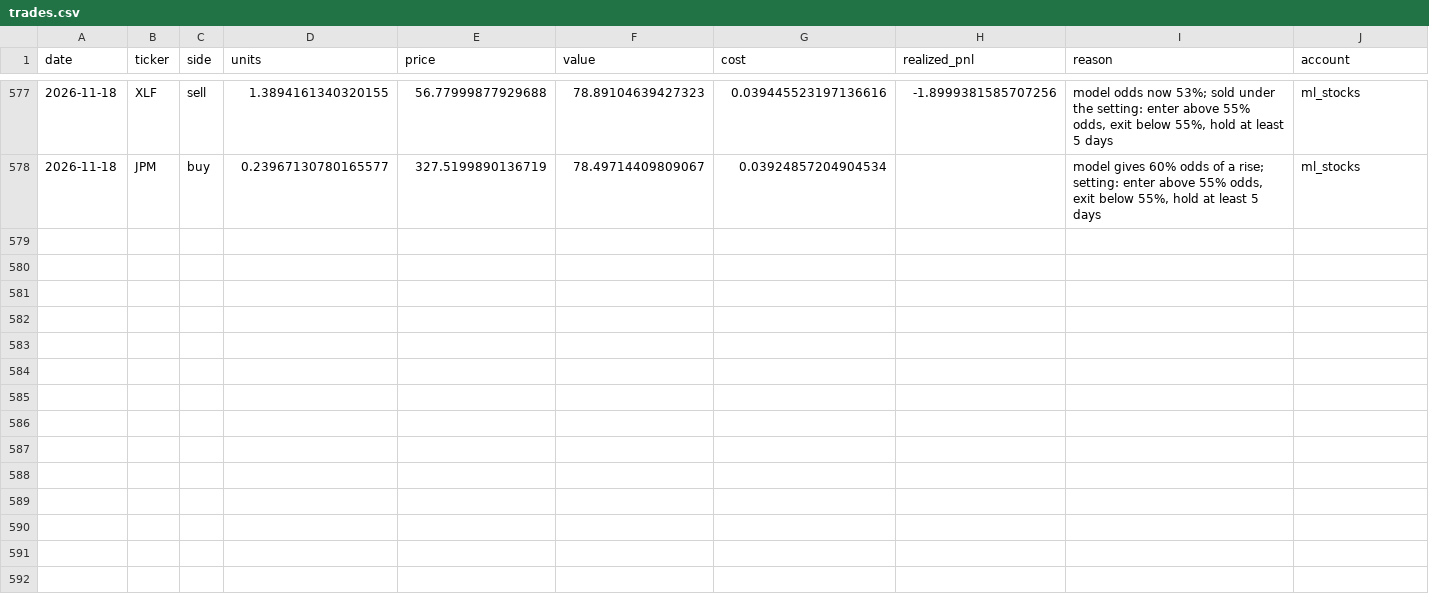
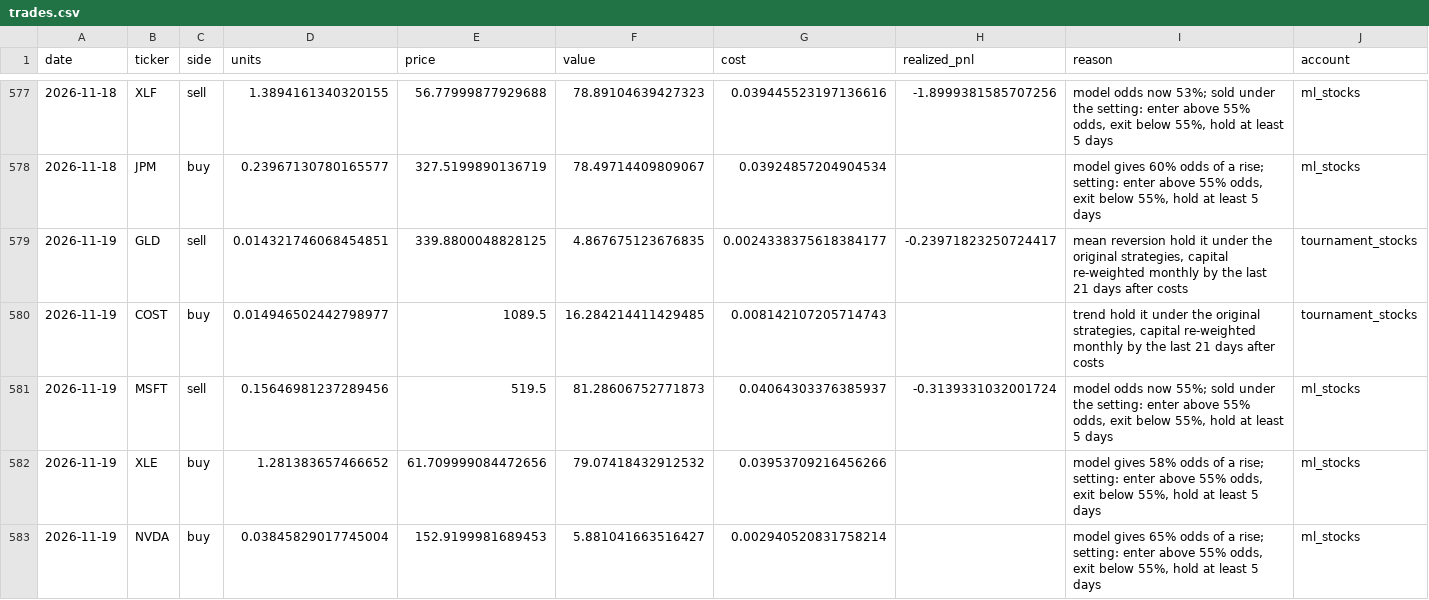
Before and after one commit to poollaaneesh-rgb/paper-trader, a CSV file: results/live/trades.csv, drawn as a sheet; only a part is shown, gaps mark what is left out; the diff names each change by its address in the sheet, - before the commit and + after, or states it on an @@ line.

```diff
--- a/results/live/trades.csv
+++ b/results/live/trades.csv
+row 579: 2026-11-19 | GLD | sell | 0.014321746068454851 | 339.8800048828125 | 4.867675123676835 | 0.0024338375618384177 | -0.23971823250724417 | mean reversion hold it under the original strategies, capital re-weighted monthly by the last 21 days after costs | tournament_stocks
+row 580: 2026-11-19 | COST | buy | 0.014946502442798977 | 1089.5 | 16.284214411429485 | 0.008142107205714743 |  | trend hold it under the original strategies, capital re-weighted monthly by the last 21 days after costs | tournament_stocks
+row 581: 2026-11-19 | MSFT | sell | 0.15646981237289456 | 519.5 | 81.28606752771873 | 0.04064303376385937 | -0.3139331032001724 | model odds now 55%; sold under the setting: enter above 55% odds, exit below 55%, hold at least 5 days | ml_stocks
+row 582: 2026-11-19 | XLE | buy | 1.281383657466652 | 61.709999084472656 | 79.07418432912532 | 0.03953709216456266 |  | model gives 58% odds of a rise; setting: enter above 55% odds, exit below 55%, hold at least 5 days | ml_stocks
+row 583: 2026-11-19 | NVDA | buy | 0.03845829017745004 | 152.9199981689453 | 5.881041663516427 | 0.002940520831758214 |  | model gives 65% odds of a rise; setting: enter above 55% odds, exit below 55%, hold at least 5 days | ml_stocks
```
Also changed, not shown: results/live/decisions.csv, results/live/equity.csv, 4 other files.
